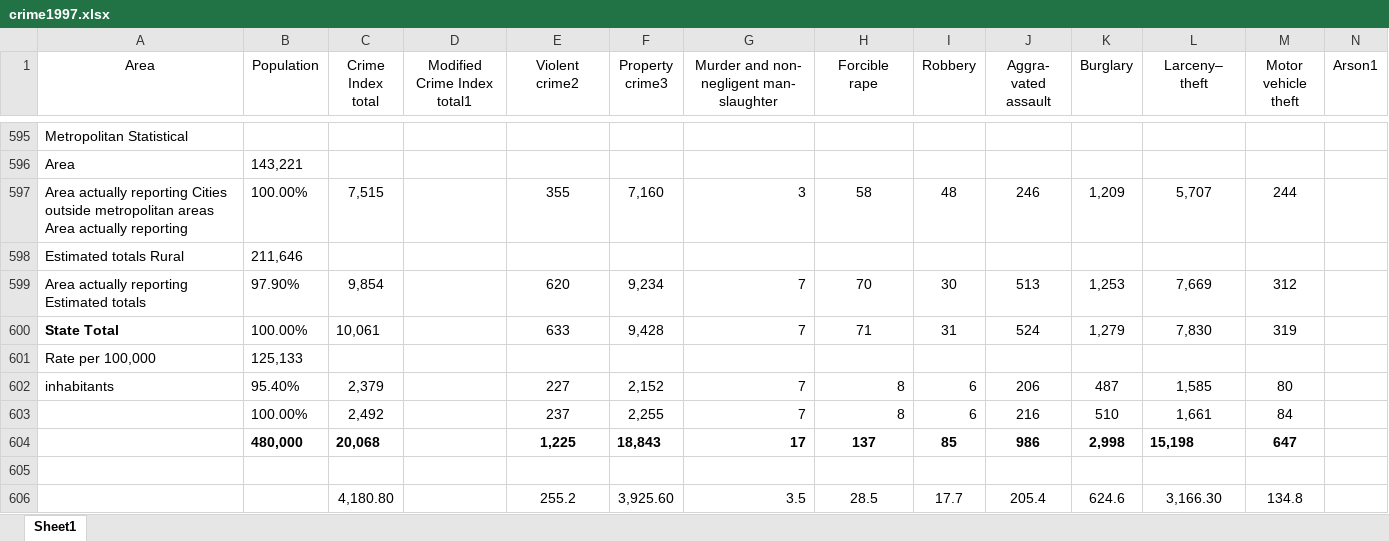
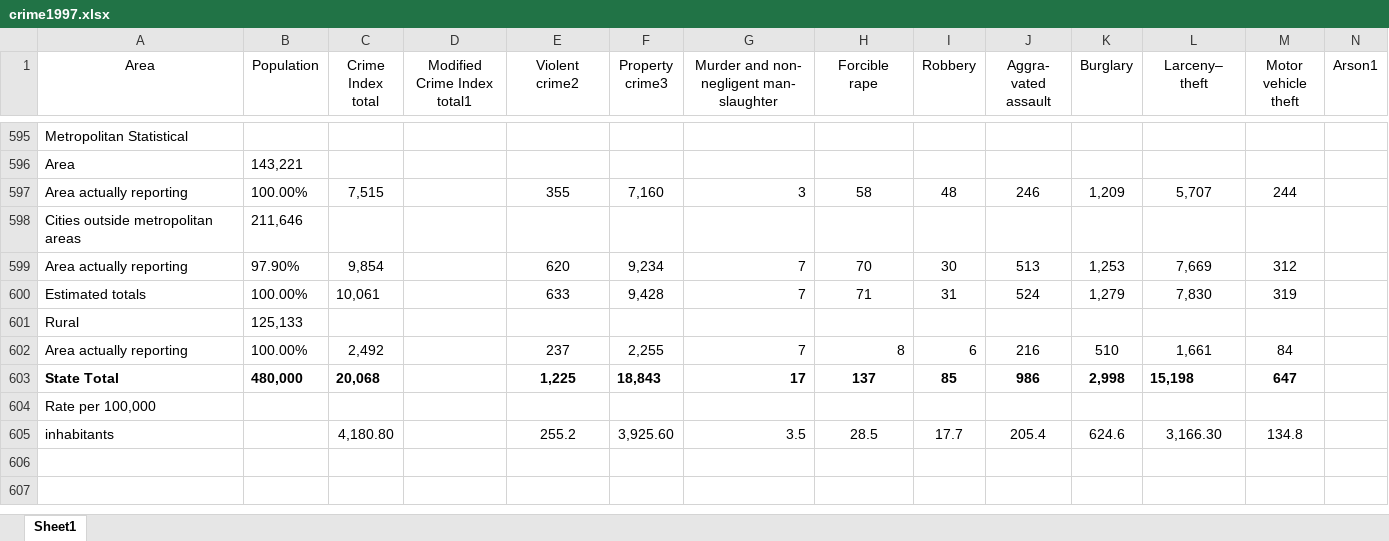
Before and after one commit to qqqying/UScrime, an Excel workbook: raw data/crime1997.xlsx, sheet Sheet1, drawn as a sheet; only a part is shown, gaps mark what is left out; values as stored, in another font and other column widths than the file's, no borders; charts and pictures not drawn; removed rows and columns are numbered as before the commit, all else as after; the diff names each change by its address in the sheet, - before the commit and + after, or states it on an @@ line.

Commit message:
data update

```diff
--- a/raw data/crime1997.xlsx (sheet Sheet1)
+++ b/raw data/crime1997.xlsx (sheet Sheet1)
-A597 (Area): …actually reporting Cities outside metropolitan areas Area actually reporting
+A597 (Area): …actually reporting
-A598 (Area): Estimated totals Rural
+A598 (Area): Cities outside metropolitan areas
-A599 (Area): Area actually reporting Estimated totals
+A599 (Area): Area actually reporting
-A600 (Area): State Total
+A600 (Area): Estimated totals
-A600 bold: on
+A600 bold: off
-A601 (Area): Rate per 100,000
+A601 (Area): Rural
-row 602: inhabitants | 95.40% | 2,379 |  | 227 | 2,152 | 7 | 8 | 6 | 206 | 487 | 1,585 | 80
-A602 (Area): (empty)
+A602 (Area): Area actually reporting
-A603 (Area): (empty)
+A603 (Area): State Total
-A604 (Area): (empty)
+A604 (Area): Rate per 100,000
-A605 (Area): (empty)
+A605 (Area): inhabitants
```
Also changed, not shown: charts or pictures, 1 other file.
